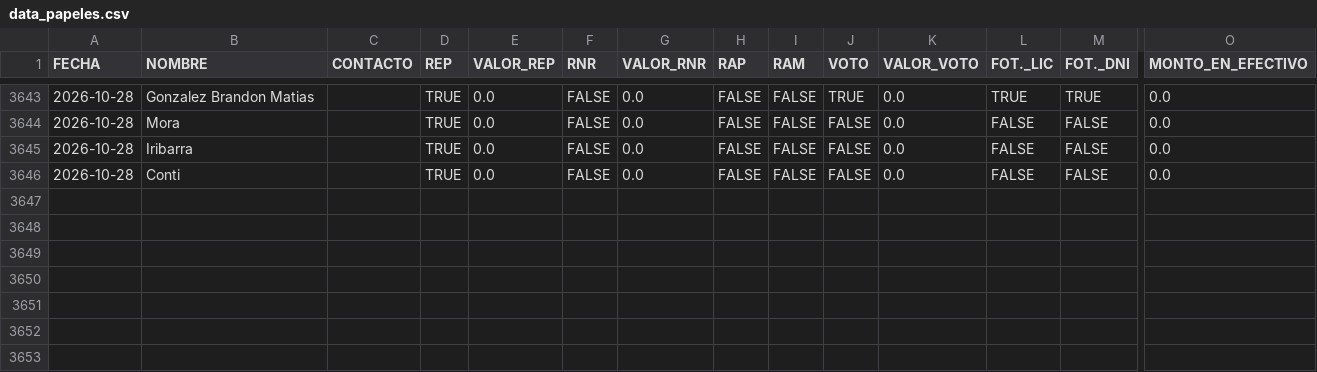
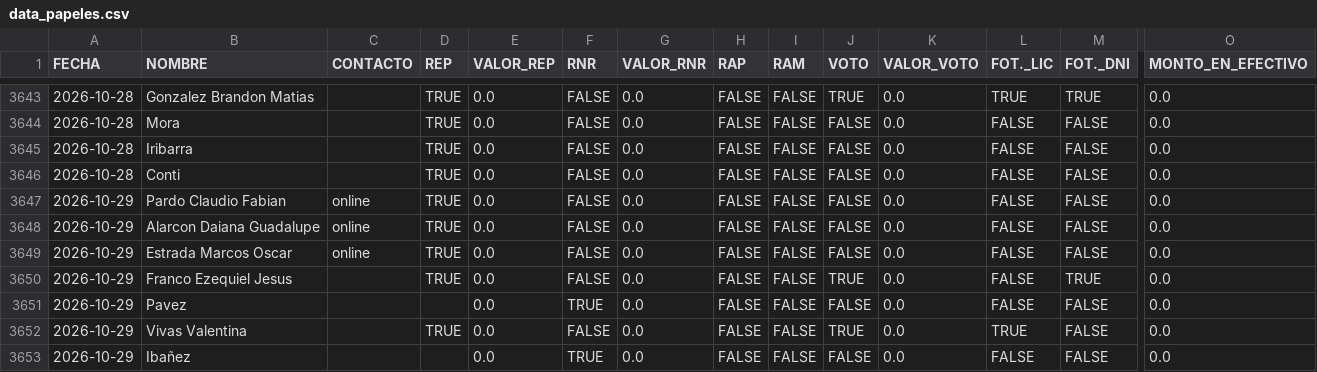
Before and after one commit to marianellaveronicacarrasco/signos_analisis_excel, a CSV file: data_papeles.csv, drawn as a sheet; only a part is shown, gaps mark what is left out; rows hold the shown columns only; the diff names each change by its address in the sheet, - before the commit and + after, or states it on an @@ line.

```diff
--- a/data_papeles.csv
+++ b/data_papeles.csv
+row 3647: 2026-10-29 | Pardo Claudio Fabian | online | TRUE | 0.0 | FALSE | 0.0 | FALSE | FALSE | FALSE | 0.0 | FALSE | FALSE | 0.0
+row 3648: 2026-10-29 | Alarcon Daiana Guadalupe | online | TRUE | 0.0 | FALSE | 0.0 | FALSE | FALSE | FALSE | 0.0 | FALSE | FALSE | 0.0
+row 3649: 2026-10-29 | Estrada Marcos Oscar | online | TRUE | 0.0 | FALSE | 0.0 | FALSE | FALSE | FALSE | 0.0 | FALSE | FALSE | 0.0
+row 3650: 2026-10-29 | Franco Ezequiel Jesus |  | TRUE | 0.0 | FALSE | 0.0 | FALSE | FALSE | TRUE | 0.0 | FALSE | TRUE | 0.0
+row 3651: 2026-10-29 | Pavez |  |  | 0.0 | TRUE | 0.0 | FALSE | FALSE | FALSE | 0.0 | FALSE | FALSE | 0.0
+row 3652: 2026-10-29 | Vivas Valentina |  | TRUE | 0.0 | FALSE | 0.0 | FALSE | FALSE | TRUE | 0.0 | TRUE | FALSE | 0.0
+row 3653: 2026-10-29 | Ibañez |  |  | 0.0 | TRUE | 0.0 | FALSE | FALSE | FALSE | 0.0 | FALSE | FALSE | 0.0
```
Also changed, not shown: 1 other file.
